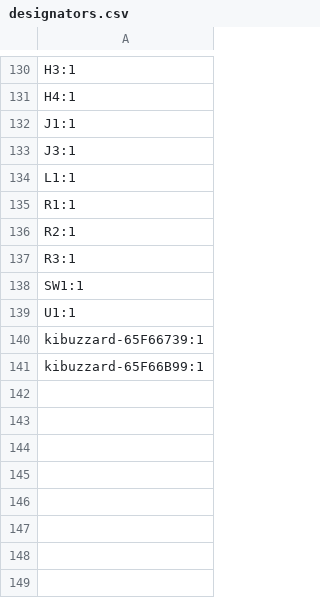
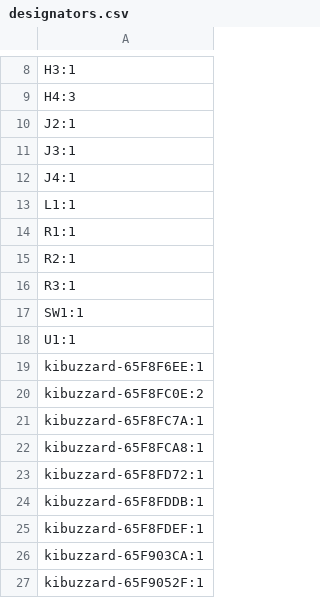
Before and after one commit to neon-android/Barra-de-luz, a CSV file: production/designators.csv, drawn as a sheet; only a part is shown, gaps mark what is left out; addresses are those after the commit; the diff covers the shown part only; the diff names each change by its address in the sheet, - before the commit and + after, or states it on an @@ line.

```diff
--- a/production/designators.csv
+++ b/production/designators.csv
-A9: H4:1
+A9: H4:3
-A10: J1:1
+A10: J2:1
+row 12: J4:1
-A19: kibuzzard-65F66739:1
+A19: kibuzzard-65F8F6EE:1
-A20: kibuzzard-65F66B99:1
+A20: kibuzzard-65F8FC0E:2
+row 21: kibuzzard-65F8FC7A:1
+row 22: kibuzzard-65F8FCA8:1
+row 23: kibuzzard-65F8FD72:1
+row 24: kibuzzard-65F8FDDB:1
+row 25: kibuzzard-65F8FDEF:1
+row 26: kibuzzard-65F903CA:1
+row 27: kibuzzard-65F9052F:1
```
Also changed, not shown: 122 removed rows and 1 edited cell elsewhere in this file, production/bom.csv, production/positions.csv, 42 other files.
